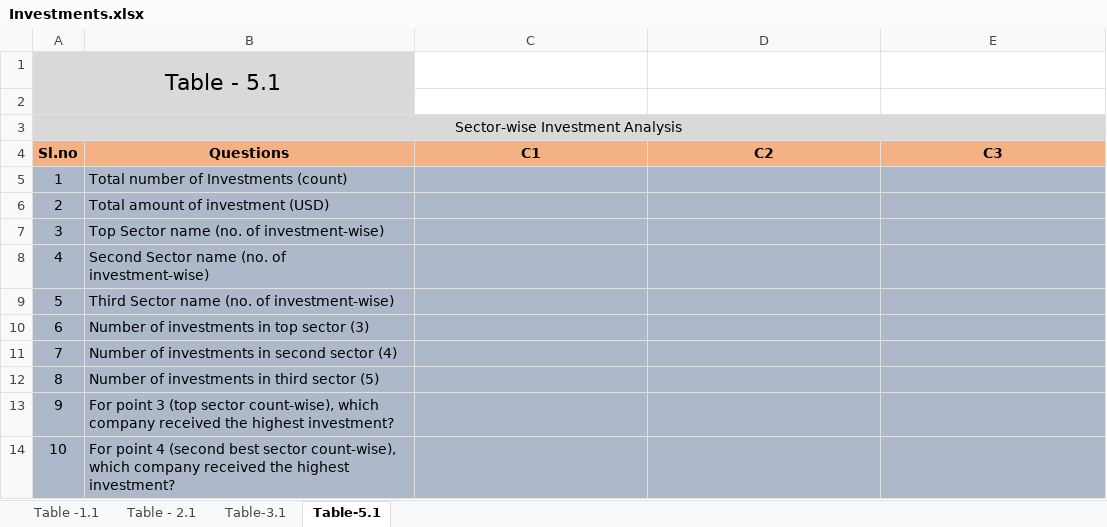
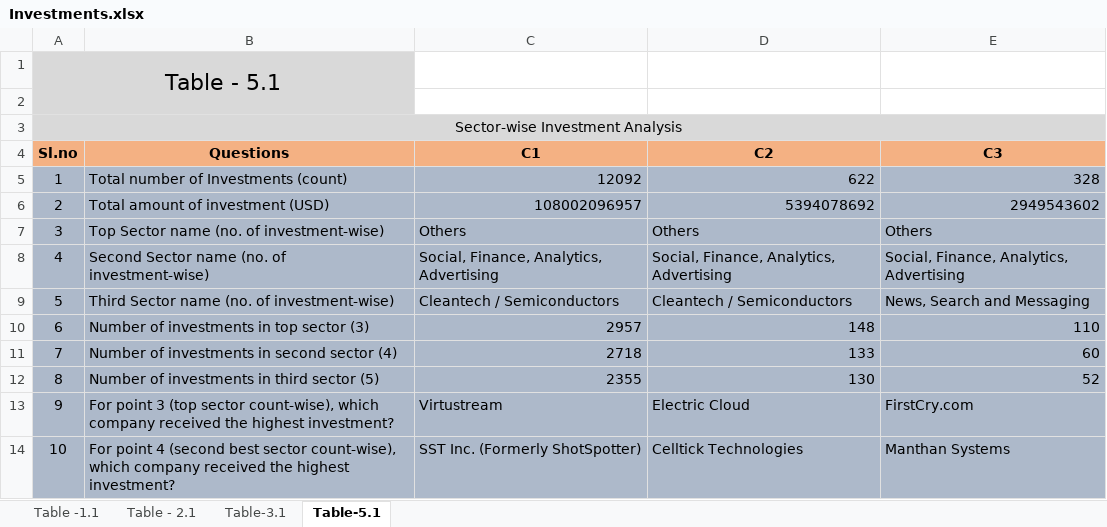
Before and after one commit to SachitaChauhan21/DataScience-Assignment3-SparkFunds, an Excel workbook: Investments.xlsx, sheet Table-5.1, drawn as a sheet; values as stored, in another font and other column widths than the file's, no borders; conditional formats not drawn; the diff names each change by its address in the sheet, - before the commit and + after, or states it on an @@ line.

```diff
--- a/Investments.xlsx (sheet Table-5.1)
+++ b/Investments.xlsx (sheet Table-5.1)
-C5 (C1): (empty)
+C5 (C1): 12092
-D5 (C2): (empty)
+D5 (C2): 622
-E5 (C3): (empty)
+E5 (C3): 328
-C6 (C1): (empty)
+C6 (C1): 108002096957
-D6 (C2): (empty)
+D6 (C2): 5394078692
-E6 (C3): (empty)
+E6 (C3): 2949543602
-C7 (C1): (empty)
+C7 (C1): Others
-D7 (C2): (empty)
+D7 (C2): Others
-E7 (C3): (empty)
+E7 (C3): Others
-C8 (C1): (empty)
+C8 (C1): Social, Finance, Analytics, Advertising
-D8 (C2): (empty)
+D8 (C2): Social, Finance, Analytics, Advertising
-E8 (C3): (empty)
+E8 (C3): Social, Finance, Analytics, Advertising
-C9 (C1): (empty)
+C9 (C1): Cleantech / Semiconductors
-D9 (C2): (empty)
+D9 (C2): Cleantech / Semiconductors
-E9 (C3): (empty)
+E9 (C3): News, Search and Messaging
-C10 (C1): (empty)
+C10 (C1): 2957
-D10 (C2): (empty)
+D10 (C2): 148
-E10 (C3): (empty)
+E10 (C3): 110
-C11 (C1): (empty)
+C11 (C1): 2718
-D11 (C2): (empty)
+D11 (C2): 133
-E11 (C3): (empty)
+E11 (C3): 60
-C12 (C1): (empty)
+C12 (C1): 2355
-D12 (C2): (empty)
+D12 (C2): 130
-E12 (C3): (empty)
+E12 (C3): 52
-C13 (C1): (empty)
+C13 (C1): Virtustream
-D13 (C2): (empty)
+D13 (C2): Electric Cloud
-E13 (C3): (empty)
+E13 (C3): FirstCry.com
-C14 (C1): (empty)
+C14 (C1): SST Inc. (Formerly ShotSpotter)
-D14 (C2): (empty)
+D14 (C2): Celltick Technologies
-E14 (C3): (empty)
+E14 (C3): Manthan Systems
```
Also changed, not shown: sheet Table - 2.1, sheet Table -1.1, sheet Table-3.1, 2 other files.
